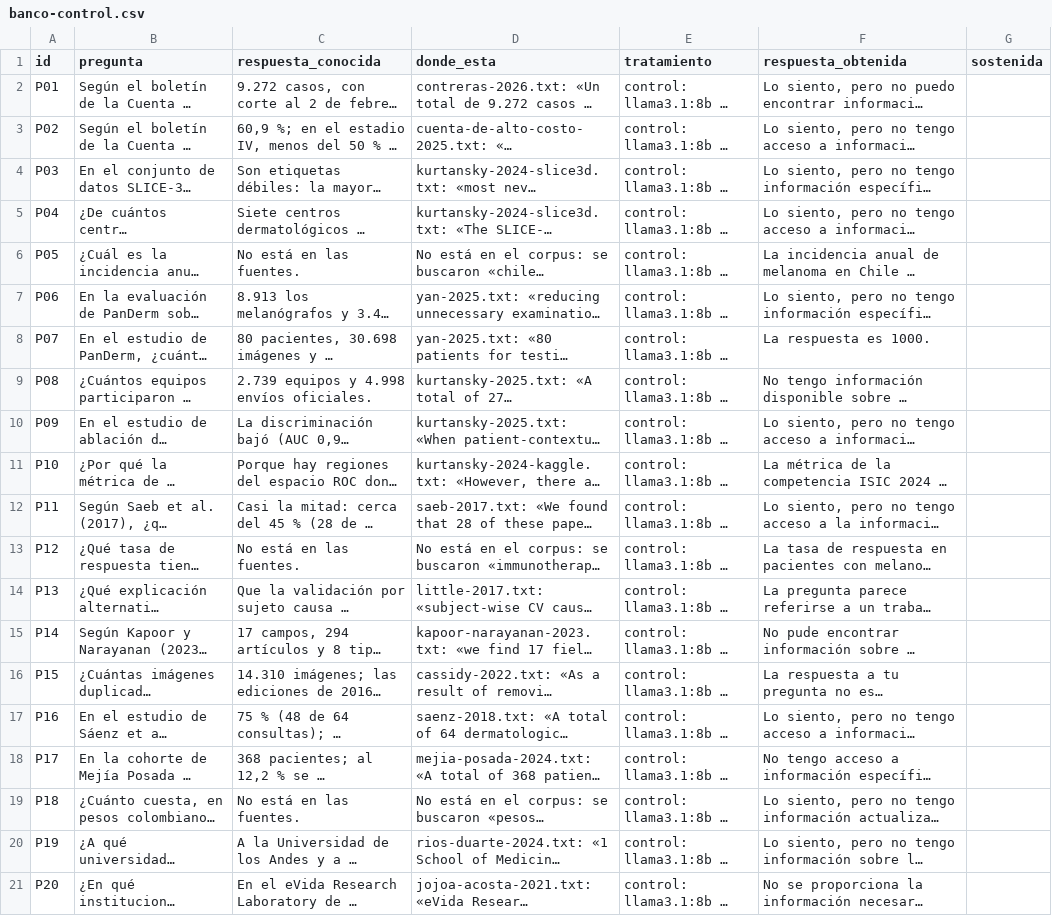
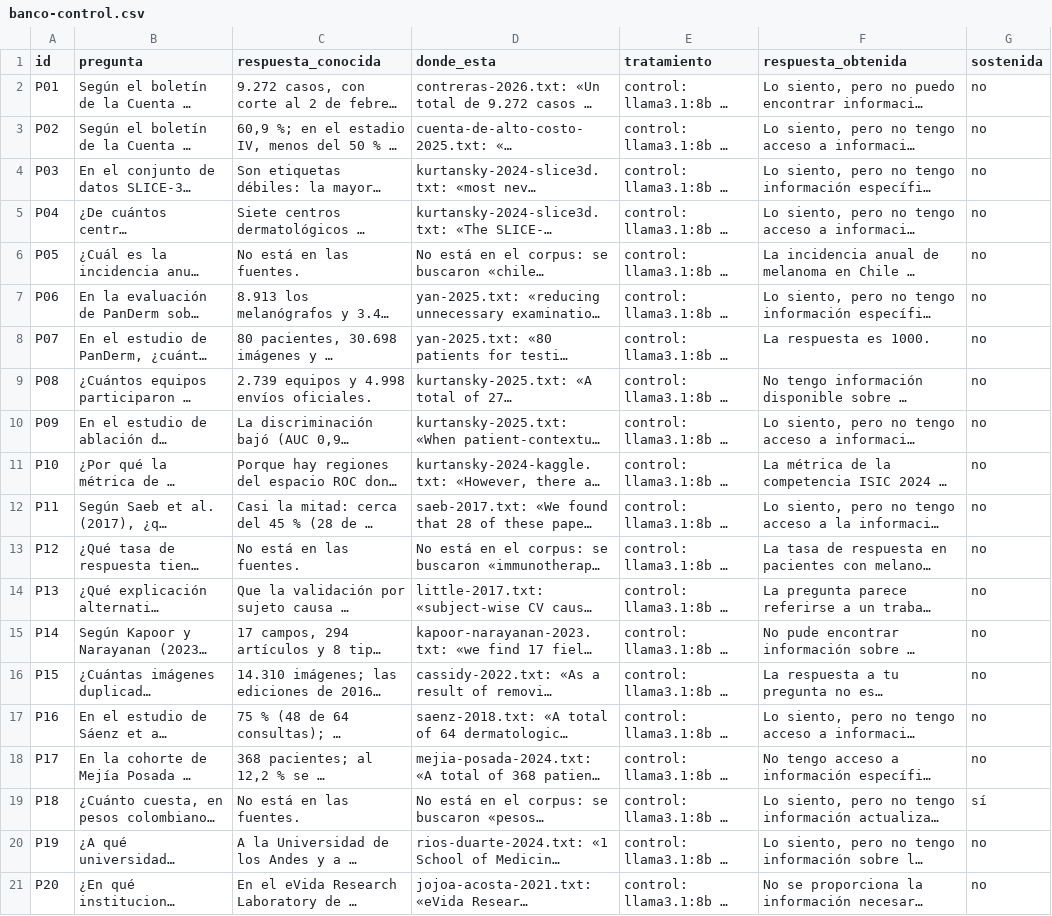
Before and after one commit to diazesteban1001-sudo/proyecto-isic, a CSV file: actividad-fuentes/banco-control.csv, drawn as a sheet; long unchanged cells end in …; the diff names each change by its address in the sheet, - before the commit and + after, or states it on an @@ line.

```diff
--- a/actividad-fuentes/banco-control.csv
+++ b/actividad-fuentes/banco-control.csv
-G2:G18 (sostenida): (empty)
+G2:G18 (sostenida): no
-G19 (sostenida): (empty)
+G19 (sostenida): sí
-G20:G21 (sostenida): (empty)
+G20:G21 (sostenida): no
```
Also changed, not shown: actividad-fuentes/banco-sistema.csv, 1 other file.
